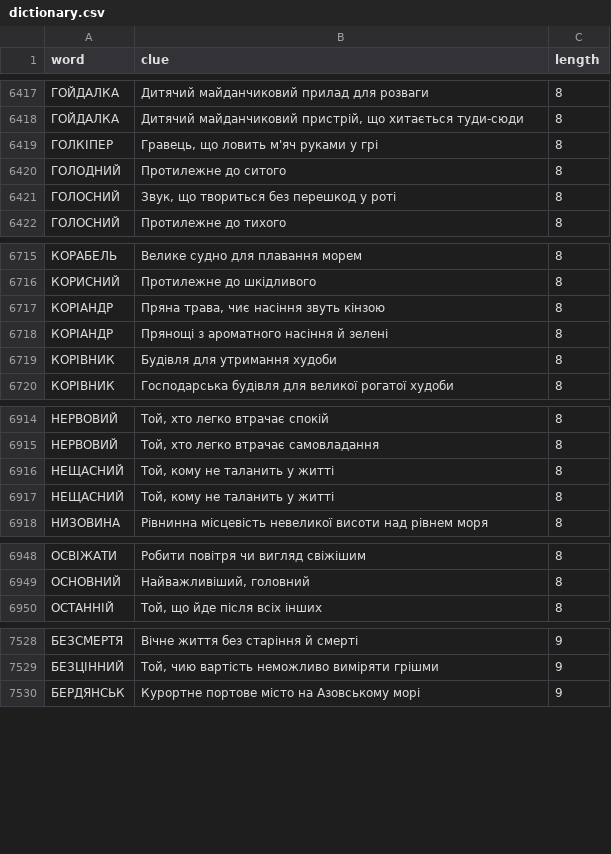
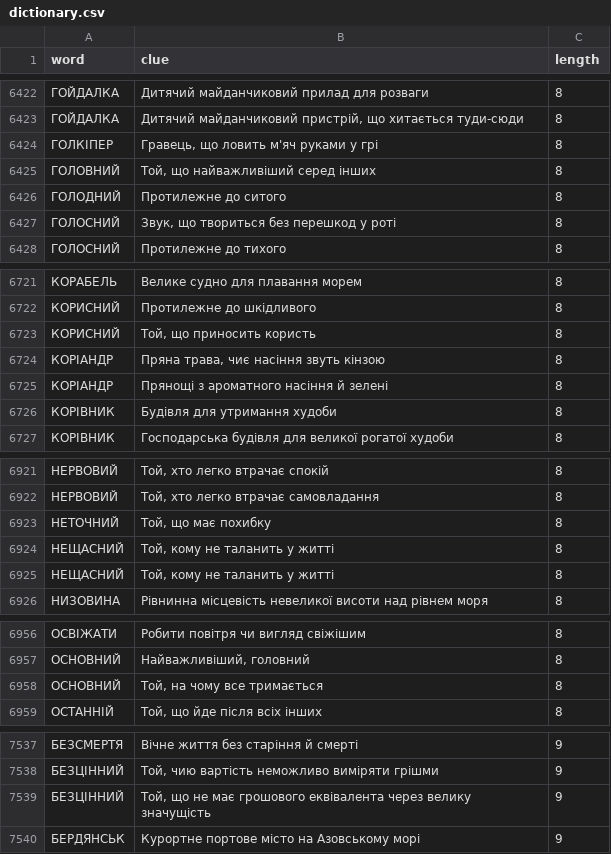
Before and after one commit to andreyrouk/scanword, a CSV file: data/dictionary.csv, drawn as a sheet; only a part is shown, gaps mark what is left out; the diff covers the shown part only.

```diff
--- a/data/dictionary.csv
+++ b/data/dictionary.csv
@@ -6419,2 +6424,3 @@ word,clue,length
 "ГОЛКІПЕР","Гравець, що ловить м'яч руками у грі",8
+"ГОЛОВНИЙ","Той, що найважливіший серед інших",8
 "ГОЛОДНИЙ","Протилежне до ситого",8
@@ -6716,2 +6722,3 @@ word,clue,length
 "КОРИСНИЙ","Протилежне до шкідливого",8
+"КОРИСНИЙ","Той, що приносить користь",8
 "КОРІАНДР","Пряна трава, чиє насіння звуть кінзою",8
@@ -6915,2 +6922,3 @@ word,clue,length
 "НЕРВОВИЙ","Той, хто легко втрачає самовладання",8
+"НЕТОЧНИЙ","Той, що має похибку",8
 "НЕЩАСНИЙ","Той, кому не таланить у житті",8
@@ -6949,2 +6957,3 @@ word,clue,length
 "ОСНОВНИЙ","Найважливіший, головний",8
+"ОСНОВНИЙ","Той, на чому все тримається",8
 "ОСТАННІЙ","Той, що йде після всіх інших",8
@@ -7529,2 +7538,3 @@ word,clue,length
 "БЕЗЦІННИЙ","Той, чию вартість неможливо виміряти грішми",9
+"БЕЗЦІННИЙ","Той, що не має грошового еквівалента через велику значущість",9
 "БЕРДЯНСЬК","Курортне портове місто на Азовському морі",9
```
Also changed, not shown: 10 added rows elsewhere in this file, 2 other files.
